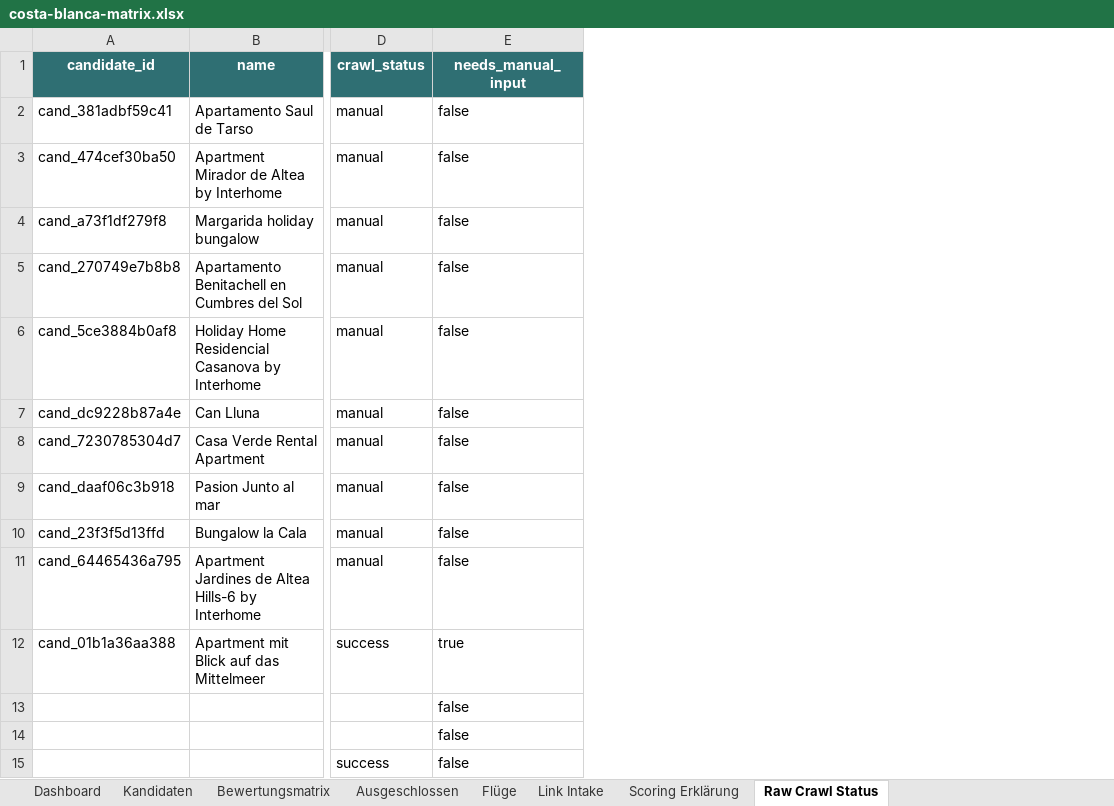
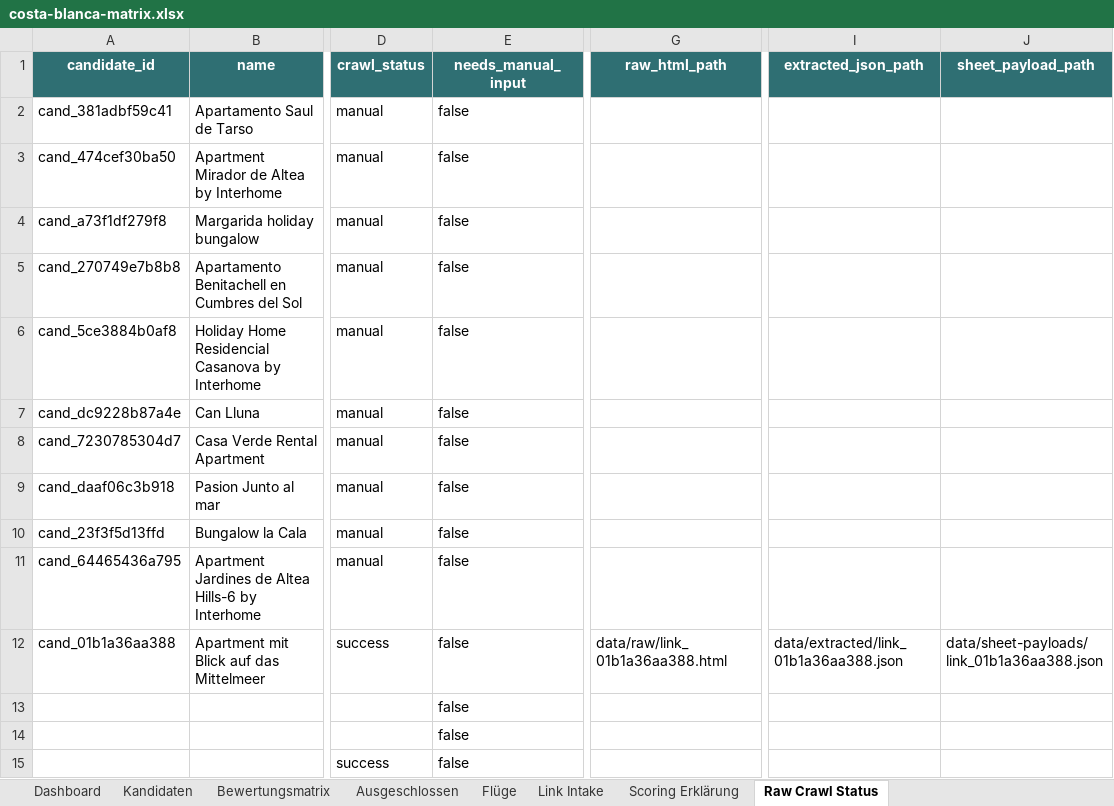
Before and after one commit to Matchekk/chatgpt_soll_mir_ein_urlaub_buchen, an Excel workbook: exports/costa-blanca-matrix.xlsx, sheet Raw Crawl Status, drawn as a sheet; only a part is shown, gaps mark what is left out; values as stored, in another font and other column widths than the file's, no borders; table styles not drawn; the diff names each change by its address in the sheet, - before the commit and + after, or states it on an @@ line.

Commit message:
feat: add crawler handoff payloads for google sheet workflow

```diff
--- a/exports/costa-blanca-matrix.xlsx (sheet Raw Crawl Status)
+++ b/exports/costa-blanca-matrix.xlsx (sheet Raw Crawl Status)
+column G (raw_html_path), row 12: data/raw/link_01b1a36aa388.html
+column I (extracted_json_path), row 12: data/extracted/link_01b1a36aa388.json
+column J (sheet_payload_path), row 12: data/sheet-payloads/link_01b1a36aa388.json
-E12 (needs_manual_input): true
+E12 (needs_manual_input): false
```
Also changed, not shown: sheet Dashboard, sheet Kandidaten, sheet Ausgeschlossen, 24 other files.
